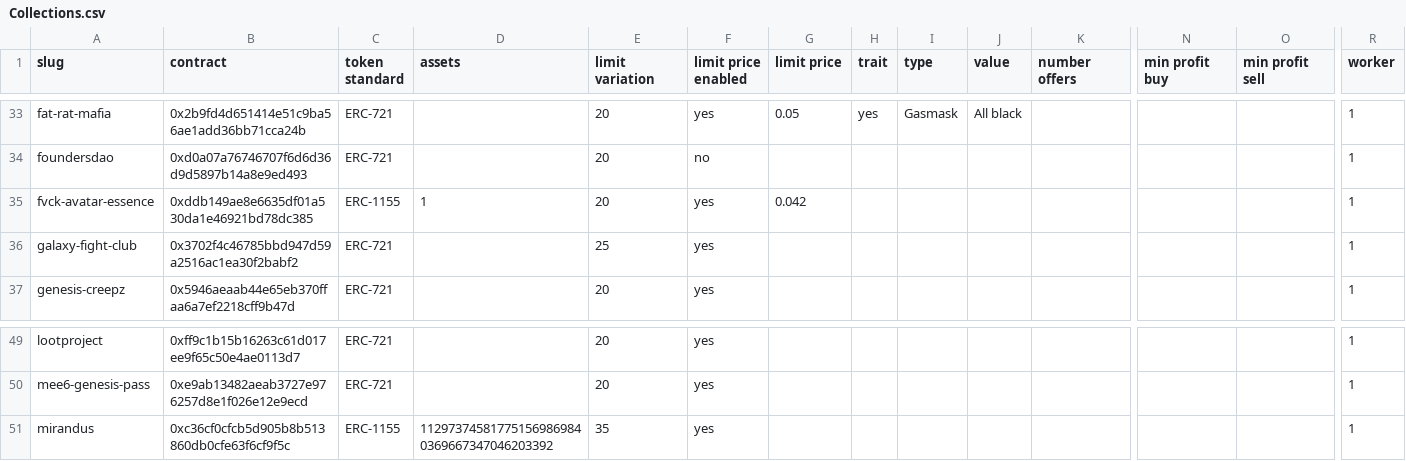
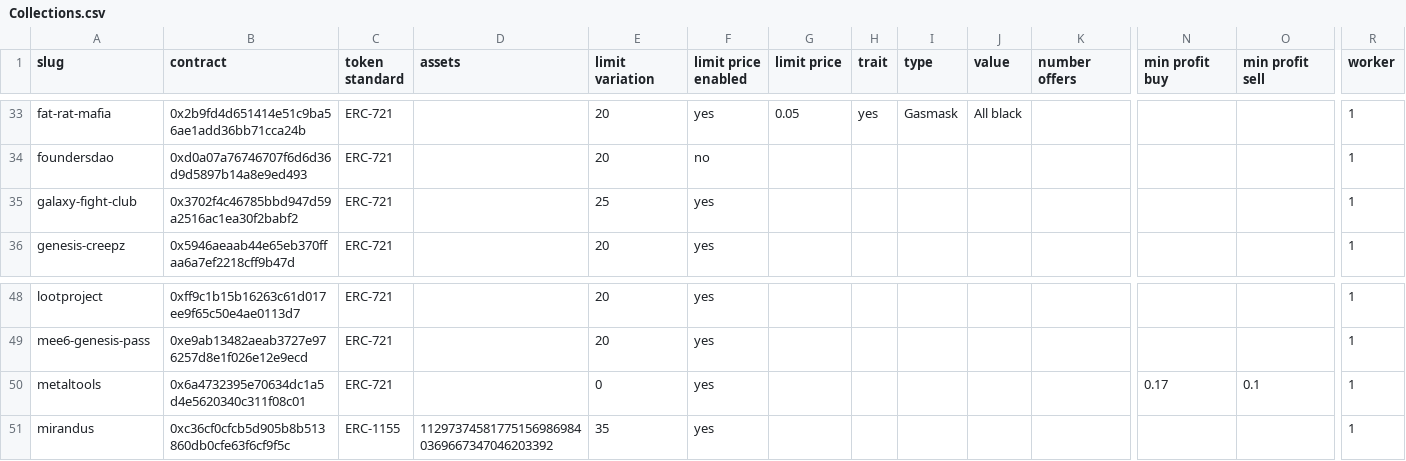
Before and after one commit to johnydev23/Opensea_automated_actions, a CSV file: Collections.csv, drawn as a sheet; only a part is shown, gaps mark what is left out; removed rows and columns are numbered as before the commit, all else as after; rows hold the shown columns only; the diff names each change by its address in the sheet, - before the commit and + after, or states it on an @@ line.

```diff
--- a/Collections.csv
+++ b/Collections.csv
-row 35: fvck-avatar-essence | 0xddb149ae8e6635df01a530da1e46921bd78dc385 | ERC-1155 | 1 | 20 | yes | 0.042 |  |  |  |  |  |  | 1
+row 50: metaltools | 0x6a4732395e70634dc1a5d4e5620340c311f08c01 | ERC-721 |  | 0 | yes |  |  |  |  |  | 0.17 | 0.1 | 1
```
